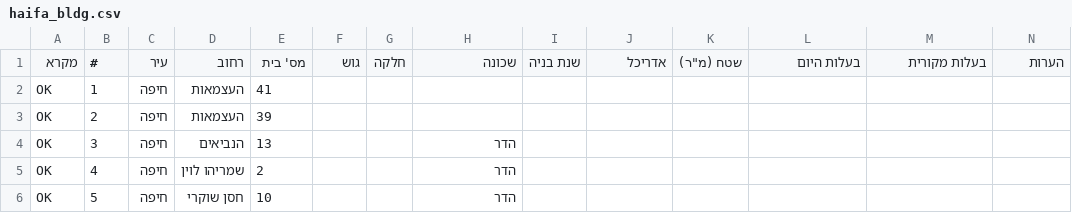
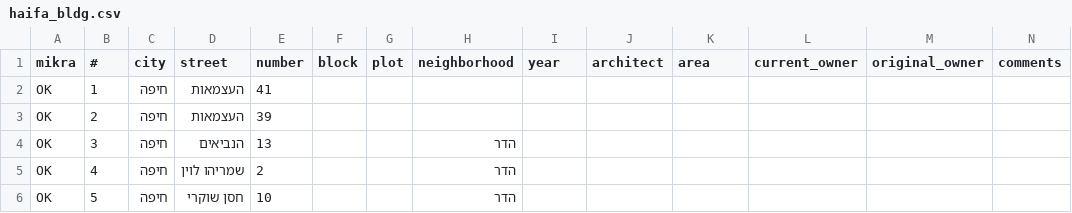
Before and after one commit to niryariv/abandoned_buildings, a CSV file: data/haifa_bldg.csv, drawn as a sheet; only a part is shown; the diff names each change by its address in the sheet, - before the commit and + after, or states it on an @@ line.

```diff
--- a/data/haifa_bldg.csv
+++ b/data/haifa_bldg.csv
-A1: מקרא
+A1: mikra
-C1: עיר
+C1: city
-D1: רחוב
+D1: street
-E1: מס' בית
+E1: number
-F1: גוש
+F1: block
-G1: חלקה
+G1: plot
-H1: שכונה
+H1: neighborhood
-I1: שנת בניה
+I1: year
-J1: אדריכל
+J1: architect
-K1: שטח (מ"ר)
+K1: area
-L1: בעלות היום
+L1: current_owner
-M1: בעלות מקורית
+M1: original_owner
-N1: הערות
+N1: comments
```
Also changed, not shown: 2 other files.
